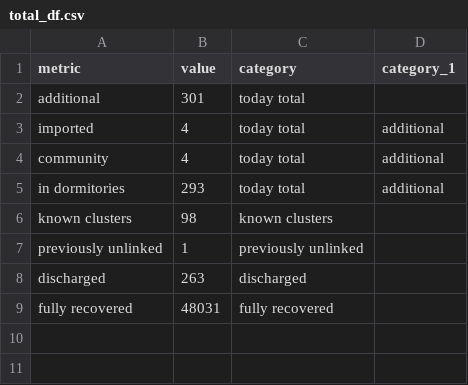
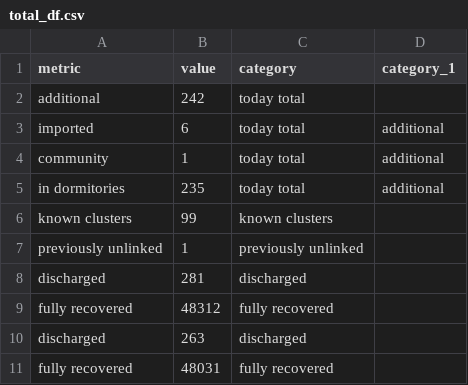
Before and after one commit to noaihere/dailydata, a CSV file: total_df.csv, drawn as a sheet.

```diff
--- a/total_df.csv
+++ b/total_df.csv
@@ -1,8 +1,10 @@
 metric,value,category,category_1
-additional,301,today total,
-imported,4,today total,additional
-community,4,today total,additional
-in dormitories,293,today total,additional
-known clusters,98,known clusters,
+additional,242,today total,
+imported,6,today total,additional
+community,1,today total,additional
+in dormitories,235,today total,additional
+known clusters,99,known clusters,
 previously unlinked,1,previously unlinked,
+discharged,281,discharged,
+fully recovered,48312,fully recovered,
 discharged,263,discharged,
```
Also changed, not shown: 1 other file.
